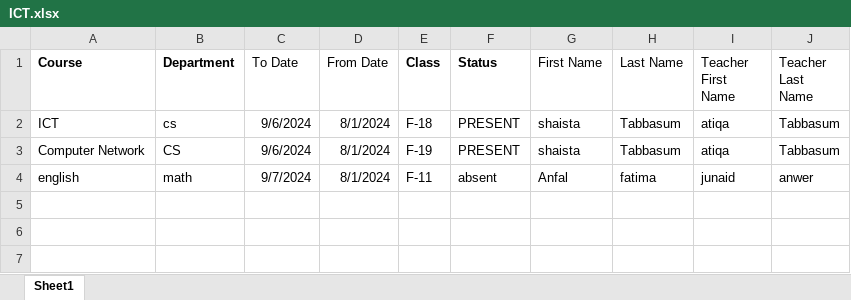
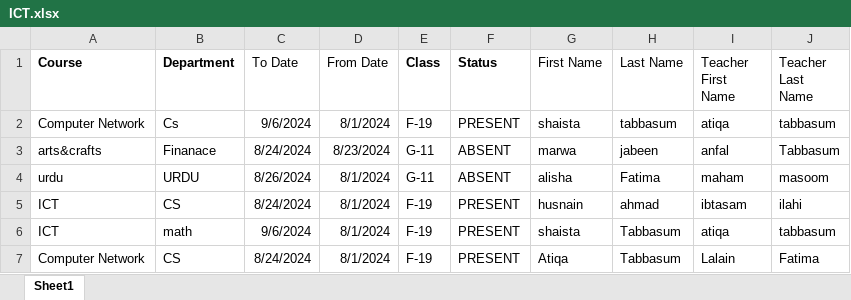
Before and after one commit to junaidanwar080/attendance-record, an Excel workbook: ICT.xlsx, sheet Sheet1, drawn as a sheet; values as stored, in another font and other column widths than the file's, no borders; removed rows and columns are numbered as before the commit, all else as after; the diff names each change by its address in the sheet, - before the commit and + after, or states it on an @@ line.

```diff
--- a/ICT.xlsx (sheet Sheet1)
+++ b/ICT.xlsx (sheet Sheet1)
+row 2: Computer Network | Cs | 9/6/2024 | 8/1/2024 | F-19 | PRESENT | shaista | tabbasum | atiqa | tabbasum
+row 3: arts&crafts | Finanace | 8/24/2024 | 8/23/2024 | G-11 | ABSENT | marwa | jabeen | anfal | Tabbasum
+row 4: urdu | URDU | 8/26/2024 | 8/1/2024 | G-11 | ABSENT | alisha | Fatima | maham | masoom
+row 5: ICT | CS | 8/24/2024 | 8/1/2024 | F-19 | PRESENT | husnain | ahmad | ibtasam | ilahi
-B6 (Department): cs
+B6 (Department): math
-E6 (Class): F-18
+E6 (Class): F-19
-J6 (Teacher Last Name): Tabbasum
+J6 (Teacher Last Name): tabbasum
-C7 (To Date): 9/6/2024
+C7 (To Date): 8/24/2024
-G7 (First Name): shaista
+G7 (First Name): Atiqa
-I7 (Teacher First Name): atiqa
+I7 (Teacher First Name): Lalain
-J7 (Teacher Last Name): Tabbasum
+J7 (Teacher Last Name): Fatima
-row 4: english | math | 9/7/2024 | 8/1/2024 | F-11 | absent | Anfal | fatima | junaid | anwer
```
Also changed, not shown: 10 other files.
